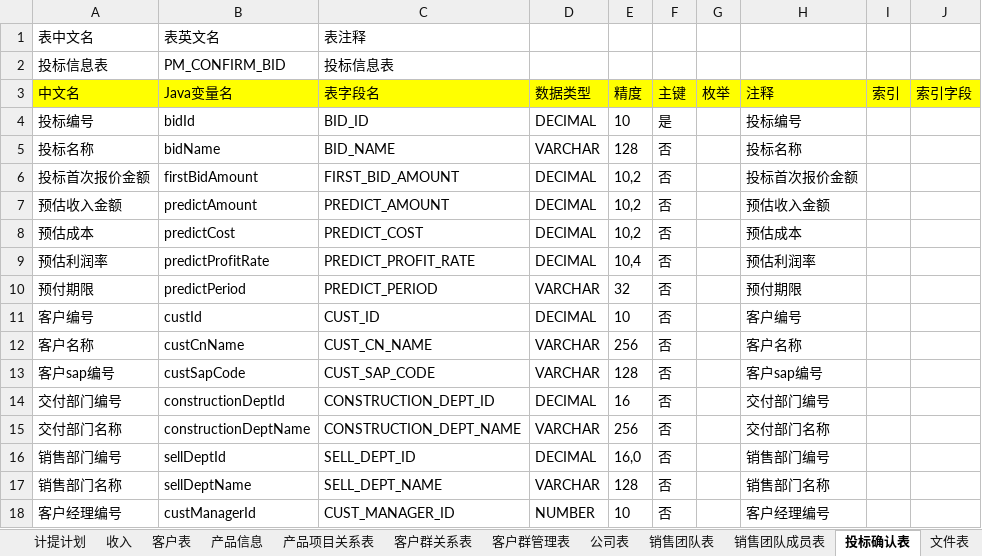
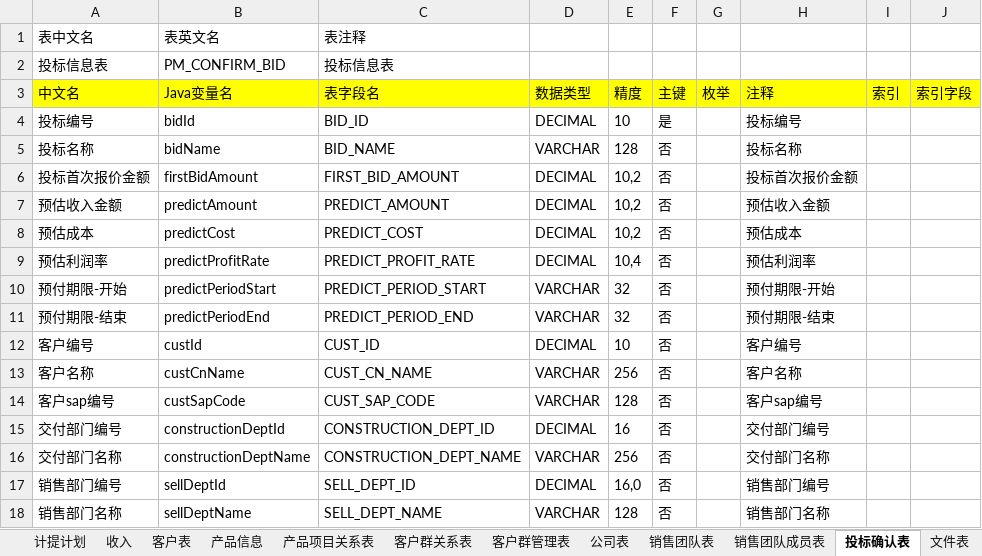
Before and after one commit to svcgv/vote, an Excel workbook: 表字段设计2 (自动保存的).xlsx, sheet 投标确认表, drawn as a sheet; only a part is shown; the shorter side is filled out with more unchanged rows; values as stored, in another font and other column widths than the file's, no borders; addresses are those after the commit; the diff names each change by its address in the sheet, - before the commit and + after, or states it on an @@ line.

```diff
--- a/表字段设计2 (自动保存的).xlsx (sheet 投标确认表)
+++ b/表字段设计2 (自动保存的).xlsx (sheet 投标确认表)
+row 10: 预付期限-开始 | predictPeriodStart | PREDICT_PERIOD_START | VARCHAR | 32 | 否 |  | 预付期限-开始
-A11 (中文名): 预付期限
+A11 (中文名): 预付期限-结束
-B11 (Java变量名): predictPeriod
+B11 (Java变量名): predictPeriodEnd
-C11 (表字段名): PREDICT_PERIOD
+C11 (表字段名): PREDICT_PERIOD_END
-H11 (注释): 预付期限
+H11 (注释): 预付期限-结束
```
Also changed, not shown: 9 other files.
